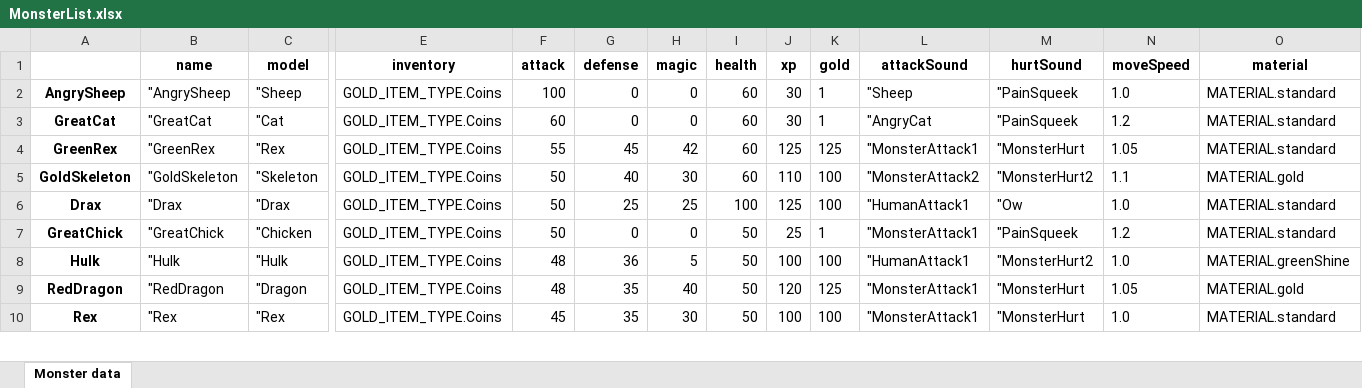
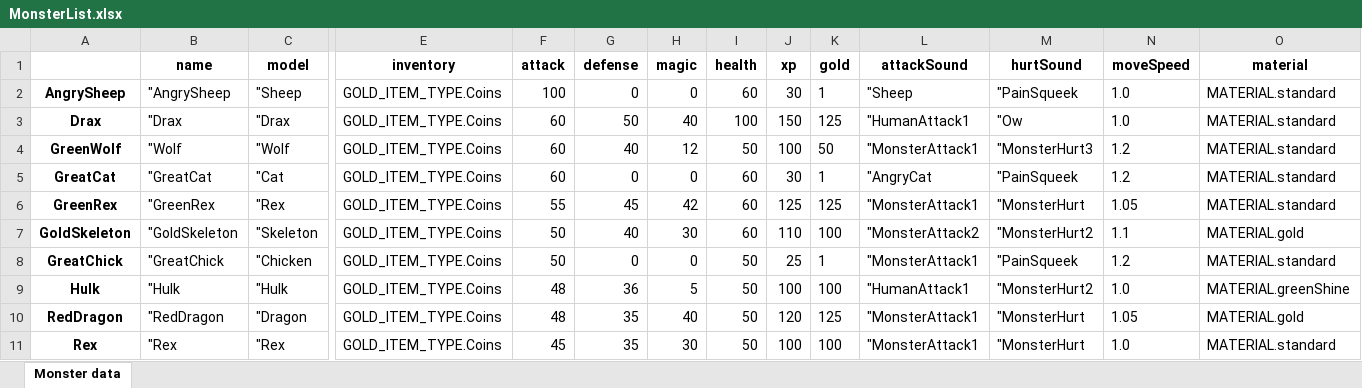
Before and after one commit to lovroselic/CurseOfTheCastleCreep, an Excel workbook: Code/Python/MonsterList.xlsx, sheet Monster data, drawn as a sheet; only a part is shown, gaps mark what is left out; values as stored, in another font and other column widths than the file's, no borders; removed rows and columns are numbered as before the commit, all else as after; rows hold the shown columns only; the diff names each change by its address in the sheet, - before the commit and + after, or states it on an @@ line.

```diff
--- a/Code/Python/MonsterList.xlsx (sheet Monster data)
+++ b/Code/Python/MonsterList.xlsx (sheet Monster data)
+row 3: Drax | "Drax | "Drax | GOLD_ITEM_TYPE.Coins | 60 | 50 | 40 | 100 | 150 | 125 | "HumanAttack1 | "Ow | 1.0 | MATERIAL.standard
+row 4: GreenWolf | "Wolf | "Wolf | GOLD_ITEM_TYPE.Coins | 60 | 40 | 12 | 50 | 100 | 50 | "MonsterAttack1 | "MonsterHurt3 | 1.2 | MATERIAL.standard
-row 6: Drax | "Drax | "Drax | GOLD_ITEM_TYPE.Coins | 50 | 25 | 25 | 100 | 125 | 100 | "HumanAttack1 | "Ow | 1.0 | MATERIAL.standard
```
Also changed, not shown: 17 other files.
